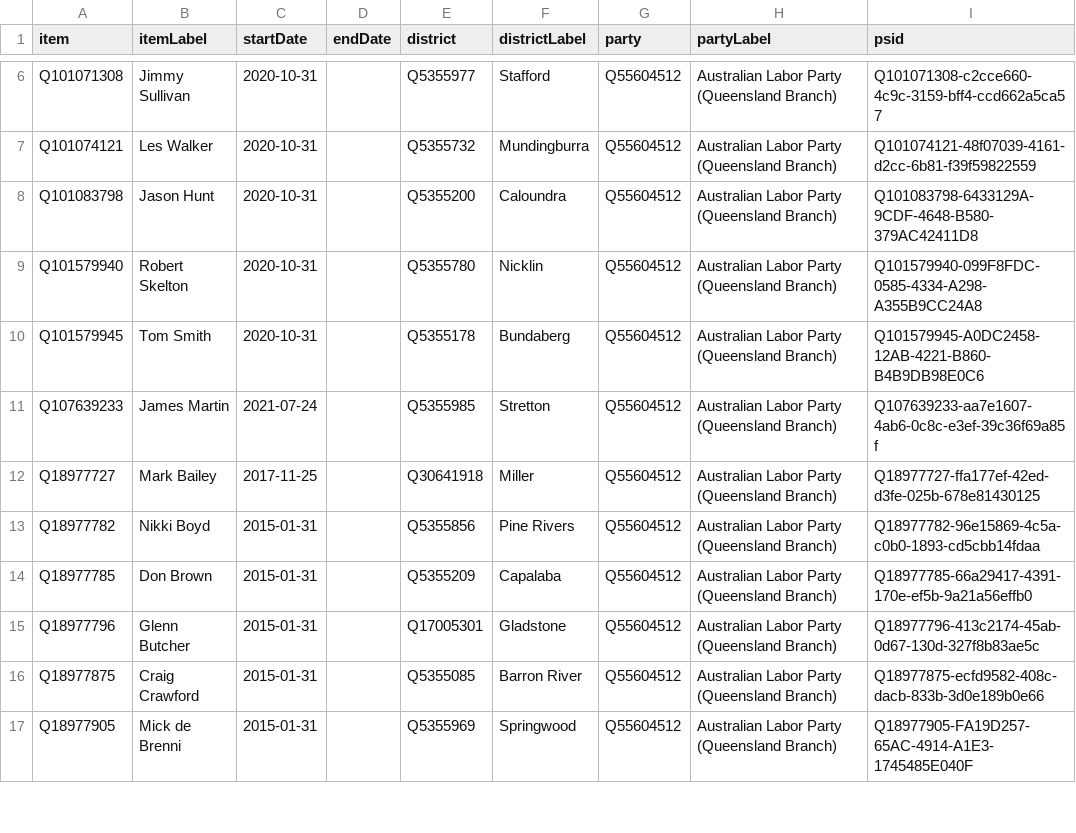
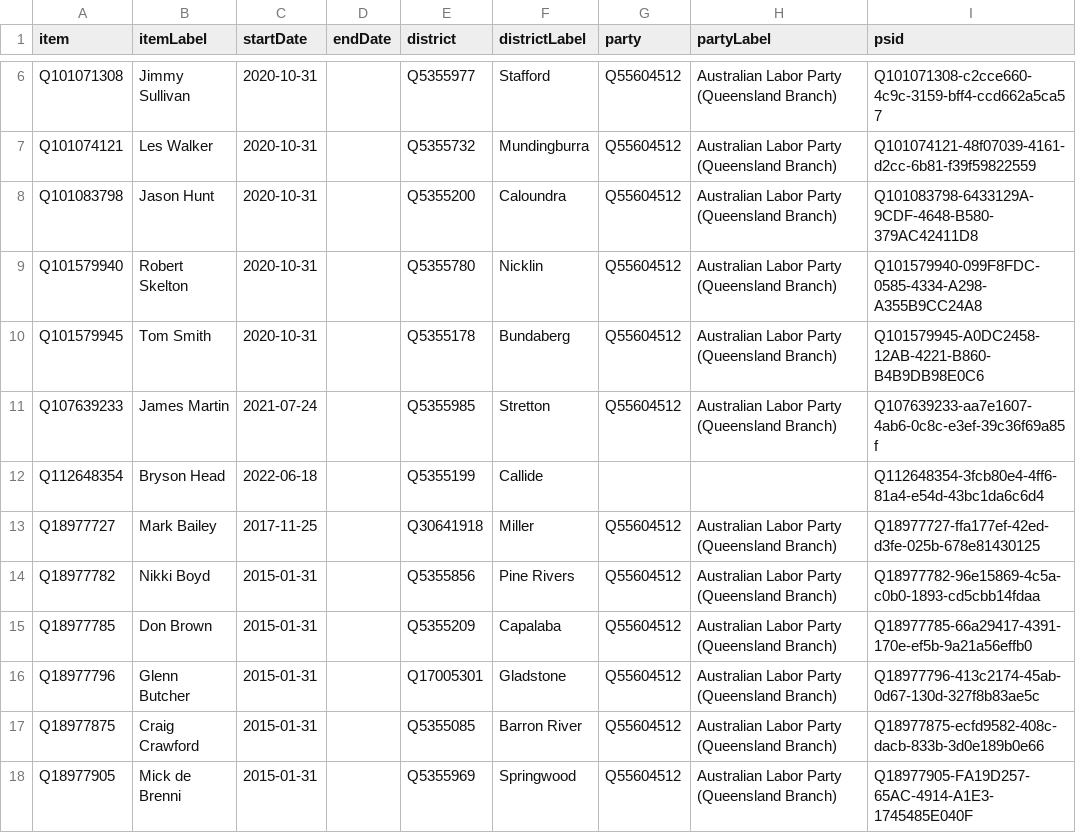
Before and after one commit to every-politician-scrapers/australia-cabinet, a CSV file: sources/QLD-57/wikidata.csv, drawn as a sheet; only a part is shown, gaps mark what is left out; the diff names each change by its address in the sheet, - before the commit and + after, or states it on an @@ line.

Commit message:
Compare external sources to Wikidata

```diff
--- a/sources/QLD-57/wikidata.csv
+++ b/sources/QLD-57/wikidata.csv
+row 12: Q112648354 | Bryson Head | 2022-06-18 |  | Q5355199 | Callide |  |  | Q112648354-3fcb80e4-4ff6-81a4-e54d-43bc1da6c6d4
```
Also changed, not shown: sources/QLD-57/diff.csv.
